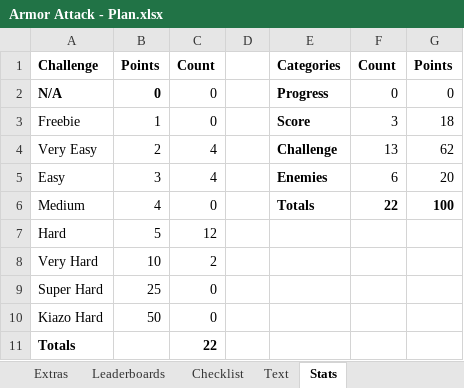
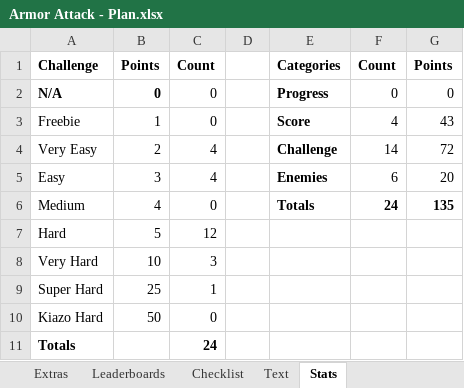
Before and after one commit to Etron-RA/RetroAchievements, an Excel workbook: My Sets/Armor Attack (Vectrex)/Armor Attack - Plan.xlsx, sheet Stats, drawn as a sheet; values as stored, in another font and other column widths than the file's, no borders; the diff names each change by its address in the sheet, - before the commit and + after, or states it on an @@ line.

```diff
--- a/My Sets/Armor Attack (Vectrex)/Armor Attack - Plan.xlsx (sheet Stats)
+++ b/My Sets/Armor Attack (Vectrex)/Armor Attack - Plan.xlsx (sheet Stats)
-F3: 3
+F3: 4
-G3: 18
+G3: 43
-F4: 13
+F4: 14
-G4: 62
+G4: 72
-F6: 22
+F6: 24
-G6: 100
+G6: 135
-C8: 2
+C8: 3
-C9: 0
+C9: 1
-C11: 22
+C11: 24
```
Also changed, not shown: sheet Checklist, sheet Achievements, sheet Text, formulas that keep their value, 5 other files.
